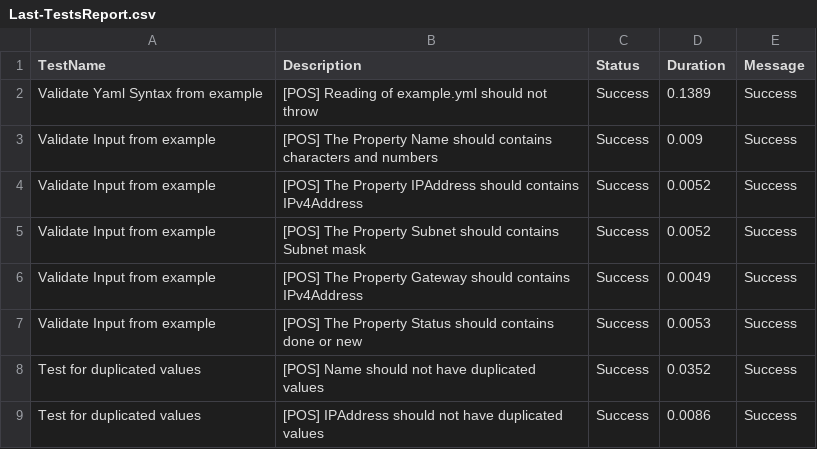
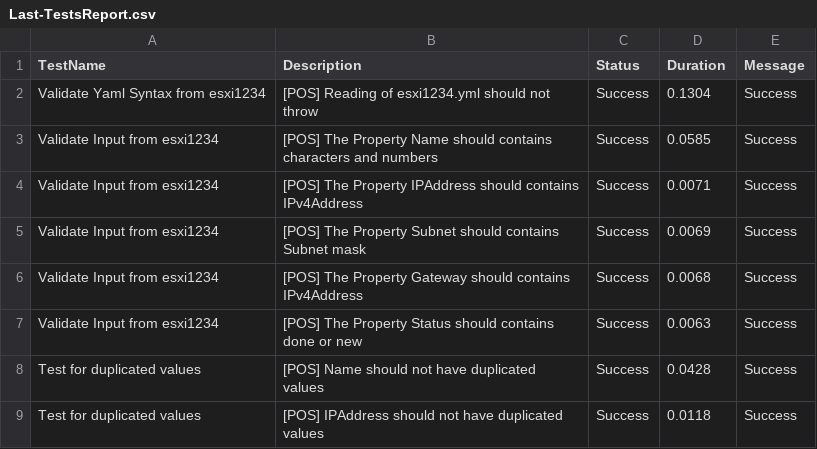
Before and after one commit to tinuwalther/actionstest, a CSV file: Reports/Last-TestsReport.csv, drawn as a sheet.

```diff
--- a/Reports/Last-TestsReport.csv
+++ b/Reports/Last-TestsReport.csv
@@ -1,9 +1,9 @@
 "TestName","Description","Status","Duration","Message"
-"Validate Yaml Syntax from example","[POS] Reading of example.yml should not throw","Success","0.1389","Success"
-"Validate Input from example","[POS] The Property Name should contains characters and numbers","Success","0.009","Success"
-"Validate Input from example","[POS] The Property IPAddress should contains IPv4Address","Success","0.0052","Success"
-"Validate Input from example","[POS] The Property Subnet should contains Subnet mask","Success","0.0052","Success"
-"Validate Input from example","[POS] The Property Gateway should contains IPv4Address","Success","0.0049","Success"
-"Validate Input from example","[POS] The Property Status should contains done or new","Success","0.0053","Success"
-"Test for duplicated values","[POS] Name should not have duplicated values","Success","0.0352","Success"
-"Test for duplicated values","[POS] IPAddress should not have duplicated values","Success","0.0086","Success"
+"Validate Yaml Syntax from esxi1234","[POS] Reading of esxi1234.yml should not throw","Success","0.1304","Success"
+"Validate Input from esxi1234","[POS] The Property Name should contains characters and numbers","Success","0.0585","Success"
+"Validate Input from esxi1234","[POS] The Property IPAddress should contains IPv4Address","Success","0.0071","Success"
+"Validate Input from esxi1234","[POS] The Property Subnet should contains Subnet mask","Success","0.0069","Success"
+"Validate Input from esxi1234","[POS] The Property Gateway should contains IPv4Address","Success","0.0068","Success"
+"Validate Input from esxi1234","[POS] The Property Status should contains done or new","Success","0.0063","Success"
+"Test for duplicated values","[POS] Name should not have duplicated values","Success","0.0428","Success"
+"Test for duplicated values","[POS] IPAddress should not have duplicated values","Success","0.0118","Success"
```
Also changed, not shown: 2 other files.
